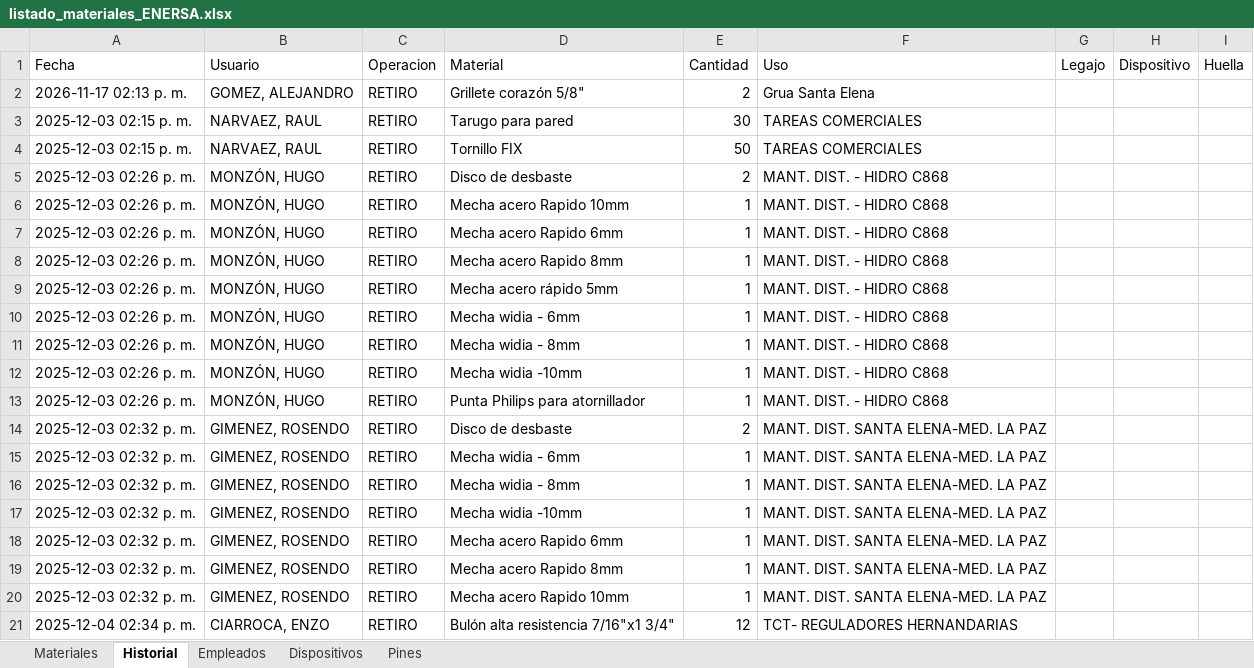
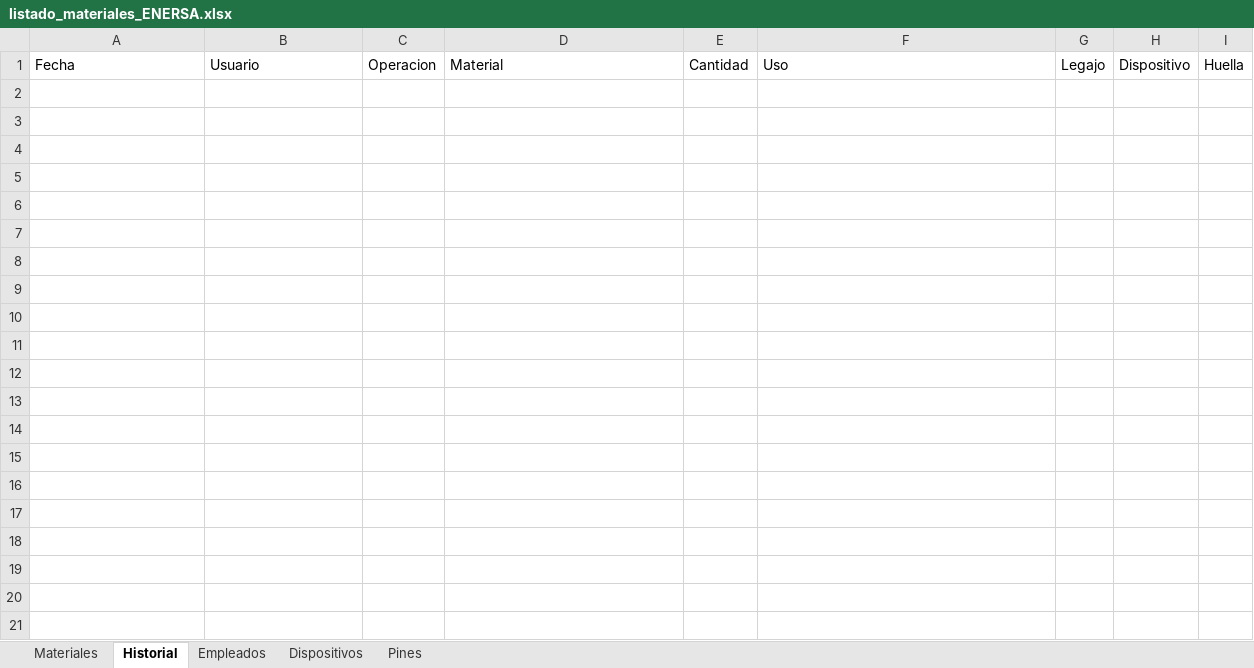
Before and after one commit to LEAVERA77/MaterialesNoMatriculadosGeneral, an Excel workbook: listado_materiales_ENERSA.xlsx, sheet Historial, drawn as a sheet; only a part is shown; values as stored, in another font and other column widths than the file's, no borders; the diff covers the shown part only; the diff names each change by its address in the sheet, - before the commit and + after, or states it on an @@ line.

Commit message:
chore(data): borra los datos heredados de producción
- Historial: 81 filas → vacía (solo encabezados).
- Empleados: 26 legajos → solo 10246 VERA, LEANDRO FEDERICO, sin PIN.
- Dispositivos y Pines: vacías.
- Materiales: se conserva la lista (137 ítems) y se quita 'María Grande' del
  título de la hoja. Se reemplazará por el Excel del sector que corresponda.

```diff
--- a/listado_materiales_ENERSA.xlsx (sheet Historial)
+++ b/listado_materiales_ENERSA.xlsx (sheet Historial)
-row 2: 2026-11-17 02:13 p. m. | GOMEZ, ALEJANDRO | RETIRO | Grillete corazón 5/8" | 2 | Grua Santa Elena
-row 3: 2025-12-03 02:15 p. m. | NARVAEZ, RAUL | RETIRO | Tarugo para pared | 30 | TAREAS COMERCIALES
-row 4: 2025-12-03 02:15 p. m. | NARVAEZ, RAUL | RETIRO | Tornillo FIX | 50 | TAREAS COMERCIALES
-row 5: 2025-12-03 02:26 p. m. | MONZÓN, HUGO | RETIRO | Disco de desbaste | 2 | MANT. DIST. - HIDRO C868
-row 6: 2025-12-03 02:26 p. m. | MONZÓN, HUGO | RETIRO | Mecha acero Rapido 10mm | 1 | MANT. DIST. - HIDRO C868
-row 7: 2025-12-03 02:26 p. m. | MONZÓN, HUGO | RETIRO | Mecha acero Rapido 6mm | 1 | MANT. DIST. - HIDRO C868
-row 8: 2025-12-03 02:26 p. m. | MONZÓN, HUGO | RETIRO | Mecha acero Rapido 8mm | 1 | MANT. DIST. - HIDRO C868
-row 9: 2025-12-03 02:26 p. m. | MONZÓN, HUGO | RETIRO | Mecha acero rápido 5mm | 1 | MANT. DIST. - HIDRO C868
-row 10: 2025-12-03 02:26 p. m. | MONZÓN, HUGO | RETIRO | Mecha widia - 6mm | 1 | MANT. DIST. - HIDRO C868
-row 11: 2025-12-03 02:26 p. m. | MONZÓN, HUGO | RETIRO | Mecha widia - 8mm | 1 | MANT. DIST. - HIDRO C868
-row 12: 2025-12-03 02:26 p. m. | MONZÓN, HUGO | RETIRO | Mecha widia -10mm | 1 | MANT. DIST. - HIDRO C868
-row 13: 2025-12-03 02:26 p. m. | MONZÓN, HUGO | RETIRO | Punta Philips para atornillador | 1 | MANT. DIST. - HIDRO C868
-row 14: 2025-12-03 02:32 p. m. | GIMENEZ, ROSENDO | RETIRO | Disco de desbaste | 2 | MANT. DIST. SANTA ELENA-MED. LA PAZ
-row 15: 2025-12-03 02:32 p. m. | GIMENEZ, ROSENDO | RETIRO | Mecha widia - 6mm | 1 | MANT. DIST. SANTA ELENA-MED. LA PAZ
-row 16: 2025-12-03 02:32 p. m. | GIMENEZ, ROSENDO | RETIRO | Mecha widia - 8mm | 1 | MANT. DIST. SANTA ELENA-MED. LA PAZ
-row 17: 2025-12-03 02:32 p. m. | GIMENEZ, ROSENDO | RETIRO | Mecha widia -10mm | 1 | MANT. DIST. SANTA ELENA-MED. LA PAZ
-row 18: 2025-12-03 02:32 p. m. | GIMENEZ, ROSENDO | RETIRO | Mecha acero Rapido 6mm | 1 | MANT. DIST. SANTA ELENA-MED. LA PAZ
-row 19: 2025-12-03 02:32 p. m. | GIMENEZ, ROSENDO | RETIRO | Mecha acero Rapido 8mm | 1 | MANT. DIST. SANTA ELENA-MED. LA PAZ
-row 20: 2025-12-03 02:32 p. m. | GIMENEZ, ROSENDO | RETIRO | Mecha acero Rapido 10mm | 1 | MANT. DIST. SANTA ELENA-MED. LA PAZ
-row 21: 2025-12-04 02:34 p. m. | CIARROCA, ENZO | RETIRO | Bulón alta resistencia 7/16"x1 3/4" | 12 | TCT- REGULADORES HERNANDARIAS
```
Also changed, not shown: 61 removed rows elsewhere in this sheet, sheet Empleados, sheet Dispositivos, sheet Pines, sheet Materiales.
